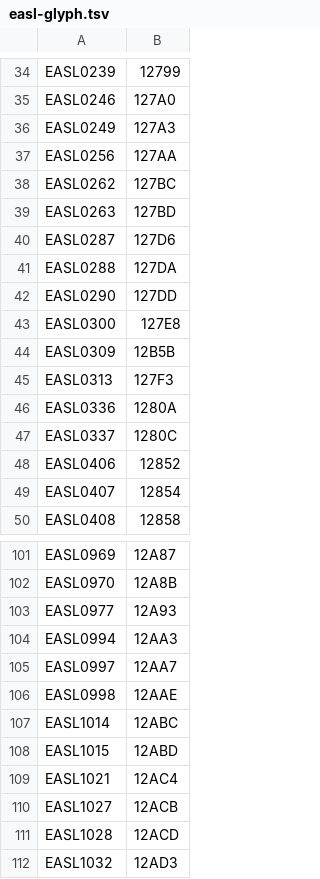
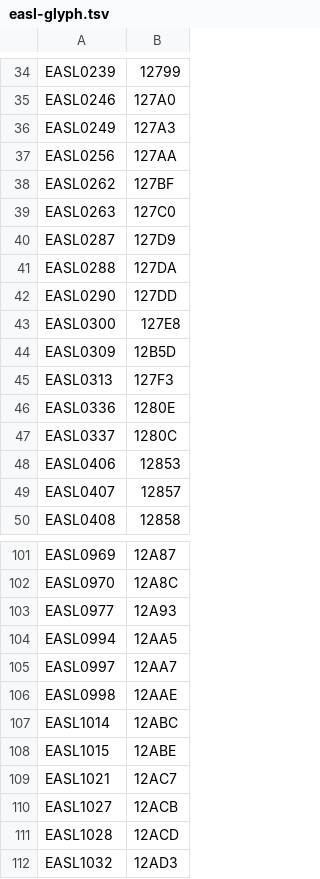
Before and after one commit to stinney/easl, a TSV file: 00raw/easl-glyph.tsv, drawn as a sheet; only a part is shown, gaps mark what is left out; the diff covers the shown part only; the diff names each change by its address in the sheet, - before the commit and + after, or states it on an @@ line.

```diff
--- a/00raw/easl-glyph.tsv
+++ b/00raw/easl-glyph.tsv
-B38: 127BC
+B38: 127BF
-B39: 127BD
+B39: 127C0
-B40: 127D6
+B40: 127D9
-B44: 12B5B
+B44: 12B5D
-B46: 1280A
+B46: 1280E
-B48: 12852
+B48: 12853
-B49: 12854
+B49: 12857
-B102: 12A8B
+B102: 12A8C
-B104: 12AA3
+B104: 12AA5
-B108: 12ABD
+B108: 12ABE
-B109: 12AC4
+B109: 12AC7
```
Also changed, not shown: 40 edited cells elsewhere in this file, 00raw/easl-codes.tsv, 8 other files.
